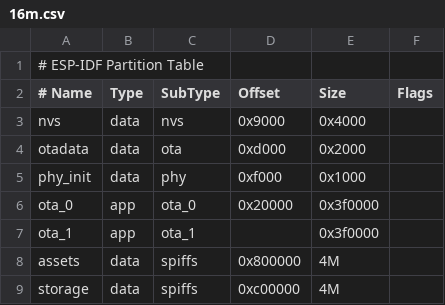
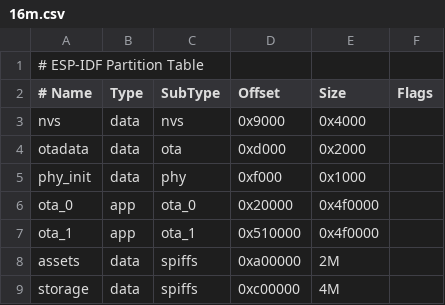
Before and after one commit to hoangnamdz1998-max/xiaozhi-esp32, a CSV file: partitions/v2/16m.csv, drawn as a sheet.

Commit message:
feat: Add 4 standby2 wallpapers with tap/swipe cycling, rename quick settings button to 'Them anh' with QR modal, and expand ota partitions

```diff
--- a/partitions/v2/16m.csv
+++ b/partitions/v2/16m.csv
@@ -5,5 +5,5 @@ otadata,  data, ota,     0xd000,    0x2000,
 phy_init, data, phy,     0xf000,    0x1000,
-ota_0,    app,  ota_0,   0x20000,   0x3f0000,
-ota_1,    app,  ota_1,   ,          0x3f0000,
-assets,   data, spiffs,  0x800000,  4M,
+ota_0,    app,  ota_0,   0x20000,   0x4f0000,
+ota_1,    app,  ota_1,   0x510000,  0x4f0000,
+assets,   data, spiffs,  0xa00000,  2M,
 storage,  data, spiffs,  0xc00000,  4M,
```
Also changed, not shown: 6 other files.
